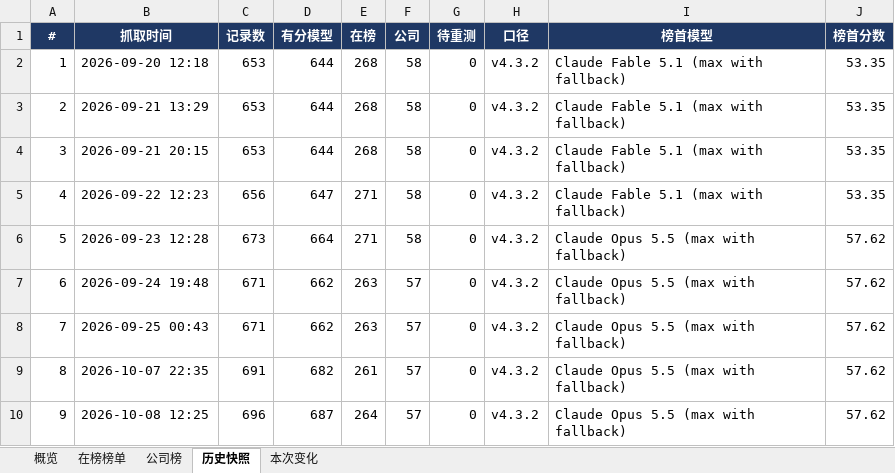
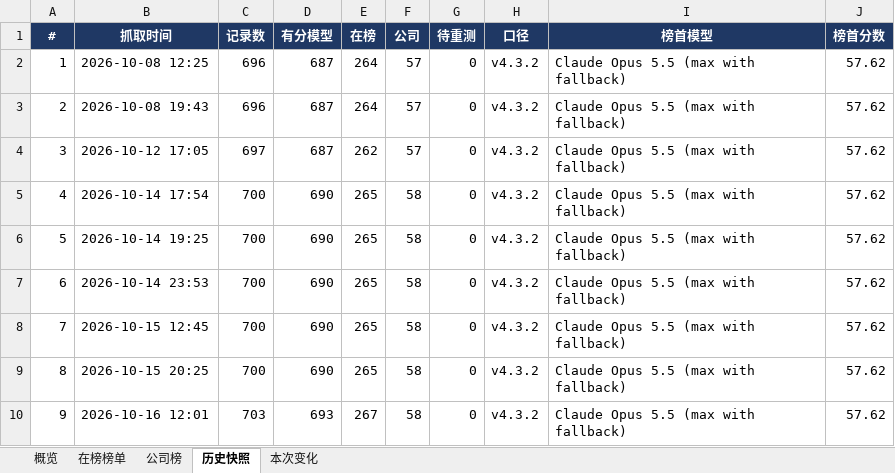
Before and after one commit to Teddy-id/boards, an Excel workbook: aa.xlsx, sheet 历史快照, drawn as a sheet; only a part is shown; values as stored, in another font and other column widths than the file's, no borders; the diff covers the shown part only; the diff names each change by its address in the sheet, - before the commit and + after, or states it on an @@ line.

```diff
--- a/aa.xlsx (sheet 历史快照)
+++ b/aa.xlsx (sheet 历史快照)
-B2 (抓取时间): 2026-09-20 12:18
+B2 (抓取时间): 2026-10-08 12:25
-C2:C3 (记录数): 653
+C2:C3 (记录数): 696
-D2:D4 (有分模型): 644
+D2:D4 (有分模型): 687
-E2:E3 (在榜): 268
+E2:E3 (在榜): 264
-F2:F4 (公司): 58
+F2:F4 (公司): 57
-I2:I5 (榜首模型): Claude Fable 5.1 (max with fallback)
+I2:I5 (榜首模型): Claude Opus 5.5 (max with fallback)
-J2:J5 (榜首分数): 53.35
+J2:J5 (榜首分数): 57.62
-B3 (抓取时间): 2026-09-21 13:29
+B3 (抓取时间): 2026-10-08 19:43
-B4 (抓取时间): 2026-09-21 20:15
+B4 (抓取时间): 2026-10-12 17:05
-C4 (记录数): 653
+C4 (记录数): 697
-E4 (在榜): 268
+E4 (在榜): 262
-B5 (抓取时间): 2026-09-22 12:23
+B5 (抓取时间): 2026-10-14 17:54
-C5 (记录数): 656
+C5 (记录数): 700
-D5 (有分模型): 647
+D5 (有分模型): 690
-E5:E6 (在榜): 271
+E5:E6 (在榜): 265
-B6 (抓取时间): 2026-09-23 12:28
+B6 (抓取时间): 2026-10-14 19:25
-C6 (记录数): 673
+C6 (记录数): 700
-D6 (有分模型): 664
+D6 (有分模型): 690
-B7 (抓取时间): 2026-09-24 19:48
+B7 (抓取时间): 2026-10-14 23:53
-C7:C8 (记录数): 671
+C7:C8 (记录数): 700
-D7:D8 (有分模型): 662
+D7:D8 (有分模型): 690
-E7:E8 (在榜): 263
+E7:E8 (在榜): 265
-F7:F10 (公司): 57
+F7:F10 (公司): 58
-B8 (抓取时间): 2026-09-25 00:43
+B8 (抓取时间): 2026-10-15 12:45
-B9 (抓取时间): 2026-10-07 22:35
+B9 (抓取时间): 2026-10-15 20:25
-C9 (记录数): 691
+C9 (记录数): 700
-D9 (有分模型): 682
+D9 (有分模型): 690
-E9 (在榜): 261
+E9 (在榜): 265
-B10 (抓取时间): 2026-10-08 12:25
+B10 (抓取时间): 2026-10-16 12:01
-C10 (记录数): 696
+C10 (记录数): 703
-D10 (有分模型): 687
+D10 (有分模型): 693
-E10 (在榜): 264
+E10 (在榜): 267
```
Also changed, not shown: 8 added rows, 8 removed rows and 100 edited cells elsewhere in this sheet, sheet 在榜榜单, sheet 公司榜, sheet 概览, sheet 本次变化, 1 other file.
